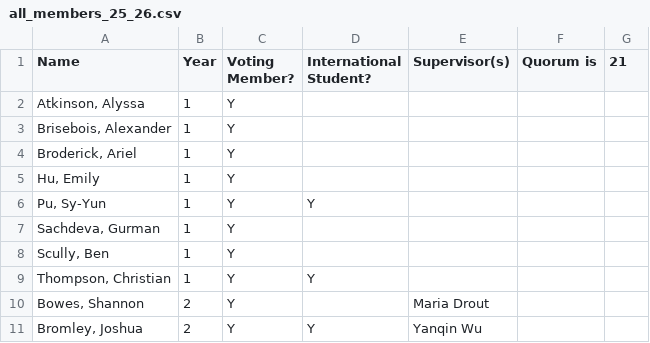
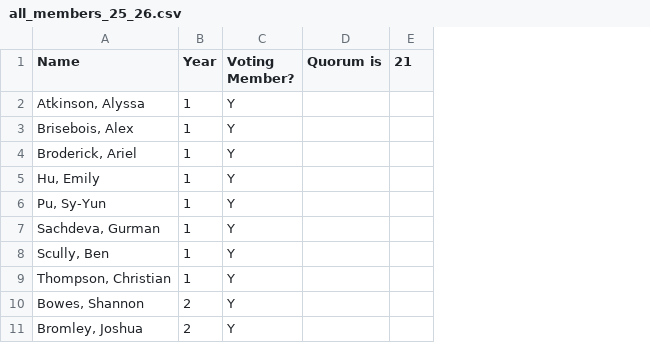
Before and after one commit to uoftgasa/gasa-website, a CSV file: members/all_members_25_26.csv, drawn as a sheet; only a part is shown; the diff names each change by its address in the sheet, - before the commit and + after, or states it on an @@ line.

```diff
--- a/members/all_members_25_26.csv
+++ b/members/all_members_25_26.csv
-column D (International Student?), rows 6-11: Y |  |  | Y |  | Y
-column E (Supervisor(s)), rows 10-11: Maria Drout | Yanqin Wu
-A3 (Name): Brisebois, Alexander
+A3 (Name): Brisebois, Alex
```
Also changed, not shown: members/positions_25_26.csv, 24 other files.
